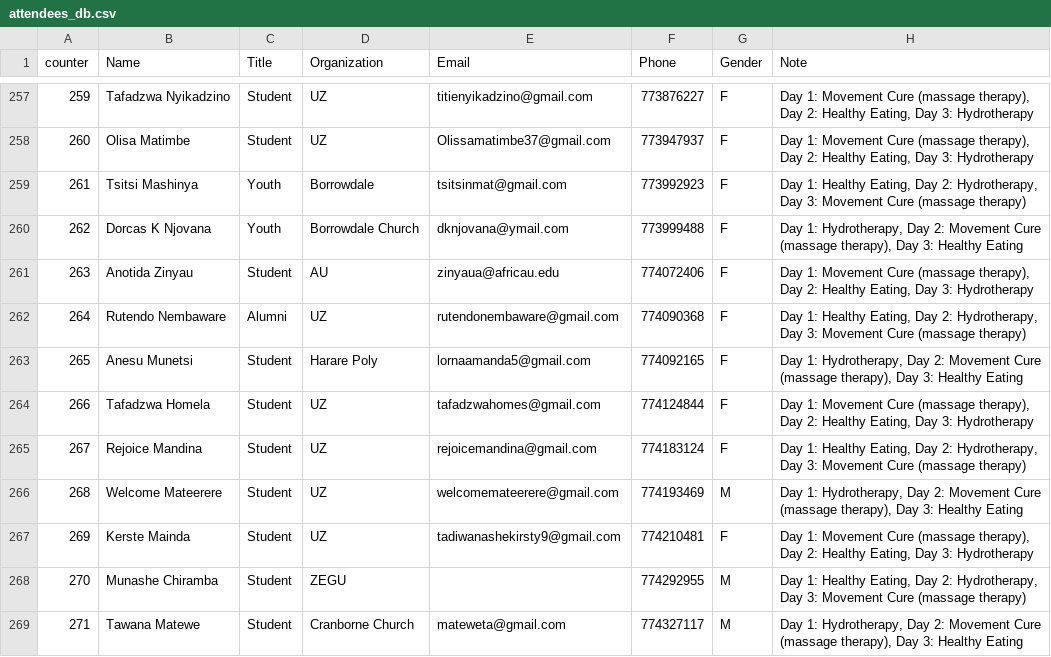
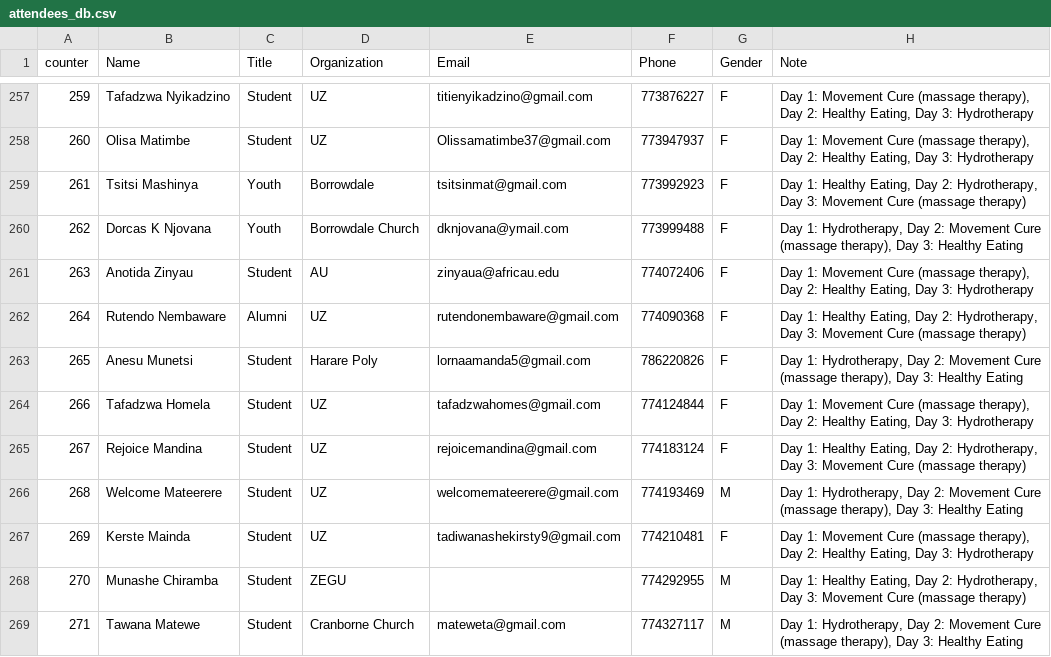
Before and after one commit to keptac/pcm-be, a CSV file: app-middlewares/attendees_db.csv, drawn as a sheet; only a part is shown, gaps mark what is left out.

```diff
--- a/app-middlewares/attendees_db.csv
+++ b/app-middlewares/attendees_db.csv
@@ -262,3 +262,3 @@
 264,Rutendo Nembaware,Alumni,UZ,rutendonembaware@gmail.com,774090368,F,"Day 1: Healthy Eating, Day 2: Hydrotherapy, Day 3: Movement Cure (massage therapy)"
-265,Anesu Munetsi,Student,Harare Poly,lornaamanda5@gmail.com,774092165,F,"Day 1: Hydrotherapy, Day 2: Movement Cure (massage therapy), Day 3: Healthy Eating"
+265,Anesu Munetsi,Student,Harare Poly,lornaamanda5@gmail.com,786220826,F,"Day 1: Hydrotherapy, Day 2: Movement Cure (massage therapy), Day 3: Healthy Eating"
 266,Tafadzwa Homela,Student,UZ,tafadzwahomes@gmail.com,774124844,F,"Day 1: Movement Cure (massage therapy), Day 2: Healthy Eating, Day 3: Hydrotherapy"
```
Also changed, not shown: 1 other file.
